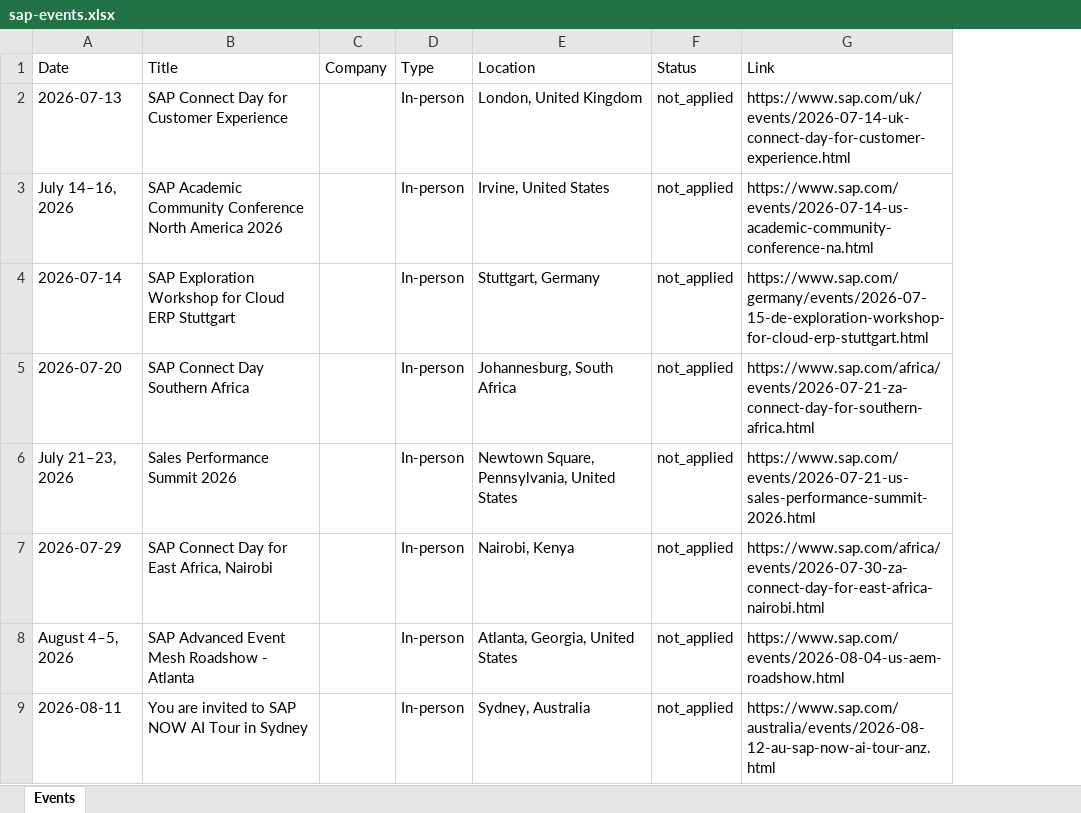
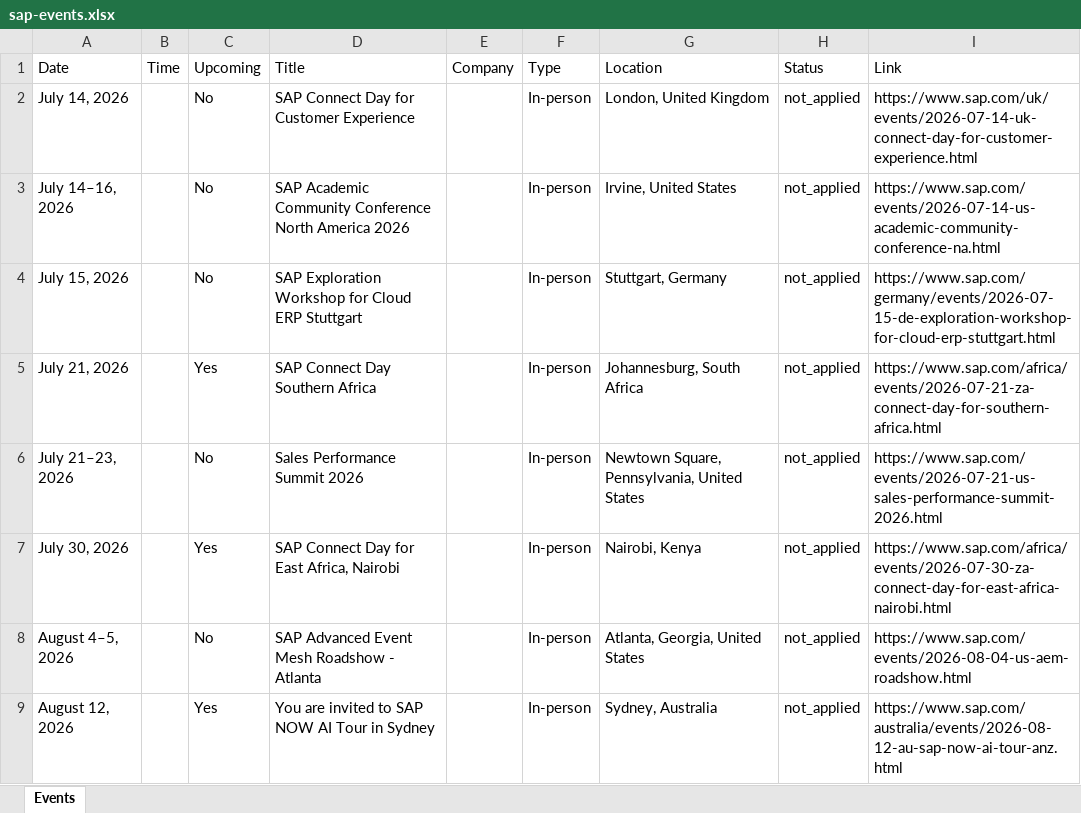
Before and after one commit to madhavsinghal88/sap-events-ui, an Excel workbook: sap-events.xlsx, sheet Events, drawn as a sheet; only a part is shown; values as stored, in another font and other column widths than the file's, no borders; removed rows and columns are numbered as before the commit, all else as after; the diff names each change by its address in the sheet, - before the commit and + after, or states it on an @@ line.

Commit message:
feat(exports): add time, upcoming flag, and autofilter to Excel/PDF exports
Add `time` column extracted from event dates and an `Upcoming` indicator
to both dashboard and script-based Excel/PDF exports. Update column
widths and add autofilter support for the spreadsheet.

```diff
--- a/sap-events.xlsx (sheet Events)
+++ b/sap-events.xlsx (sheet Events)
-column A, rows 1-9: Date | 2026-07-13 | July 14–16, 2026 | 2026-07-14 | 2026-07-20 | July 21–23, 2026 | 2026-07-29 | August 4–5, 2026 | 2026-08-11
+column A, rows 1-9: Date | July 14, 2026 | July 14–16, 2026 | July 15, 2026 | July 21, 2026 | July 21–23, 2026 | July 30, 2026 | August 4–5, 2026 | August 12, 2026
+column B, row 1: Time
+column C, rows 1-9: Upcoming | No | No | No | Yes | No | Yes | No | Yes
```
Also changed, not shown: 3 other files.
